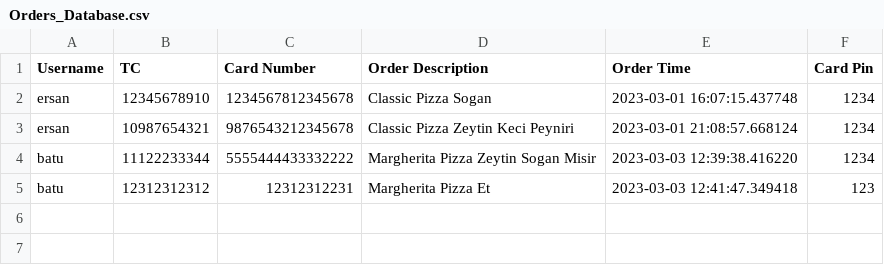
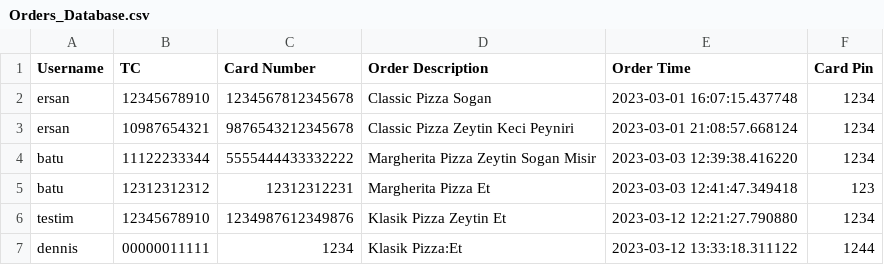
Before and after one commit to ErsanGmc/PizzaOrderSystem, a CSV file: Orders_Database.csv, drawn as a sheet; the diff names each change by its address in the sheet, - before the commit and + after, or states it on an @@ line.

```diff
--- a/Orders_Database.csv
+++ b/Orders_Database.csv
+row 6: testim | 12345678910 | 1234987612349876 | Klasik Pizza Zeytin Et | 2023-03-12 12:21:27.790880 | 1234
+row 7: dennis | 00000011111 | 1234 | Klasik Pizza:Et | 2023-03-12 13:33:18.311122 | 1244
```
Also changed, not shown: 2 other files.
